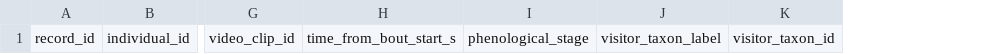
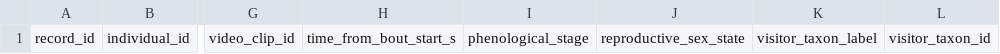
Before and after one commit to zuizui0223/aza3, a CSV file: data/intake/capitulum_guild_access_event_ledger_v1.csv, drawn as a sheet; only a part is shown, gaps mark what is left out; the diff names each change by its address in the sheet, - before the commit and + after, or states it on an @@ line.

Commit message:
Synchronize zero-observation Cirsium head-event schema with reproductive sex descriptor

```diff
--- a/data/intake/capitulum_guild_access_event_ledger_v1.csv
+++ b/data/intake/capitulum_guild_access_event_ledger_v1.csv
+column J, row 1: reproductive_sex_state
```
